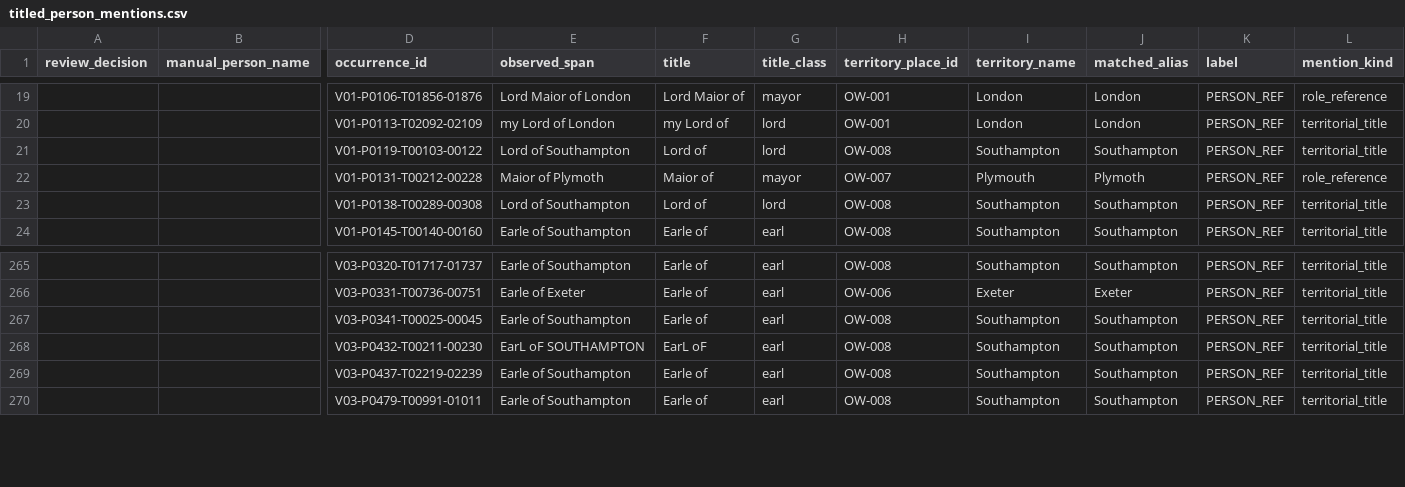
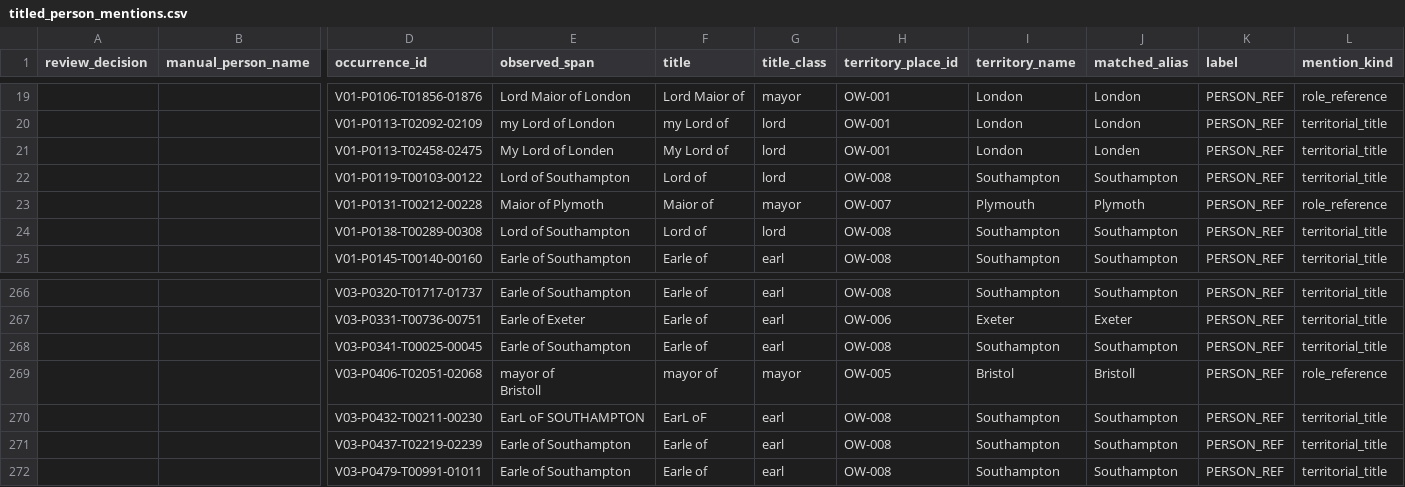
Before and after one commit to aprilyxren/VCL_F26, a CSV file: data/annotations/titled_person_mentions.csv, drawn as a sheet; only a part is shown, gaps mark what is left out; rows hold the shown columns only; ↵ is a line break in a cell; the diff names each change by its address in the sheet, - before the commit and + after, or states it on an @@ line.

```diff
--- a/data/annotations/titled_person_mentions.csv
+++ b/data/annotations/titled_person_mentions.csv
+row 21:  |  | V01-P0113-T02458-02475 | My Lord of Londen | My Lord of | lord | OW-001 | London | Londen | PERSON_REF | territorial_title
+row 269:  |  | V03-P0406-T02051-02068 | mayor of ↵ Bristoll | mayor of | mayor | OW-005 | Bristol | Bristoll | PERSON_REF | role_reference
```
Also changed, not shown: data/authority/place_alias_resolution_log.csv, 12 other files.
